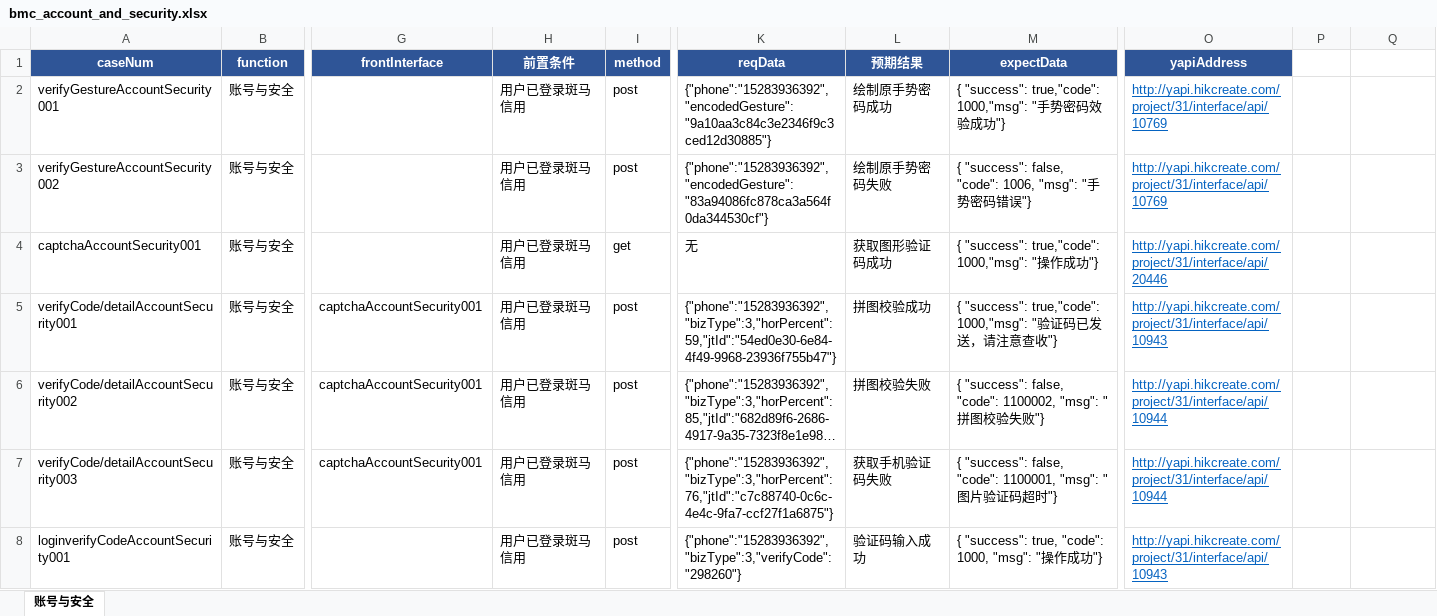
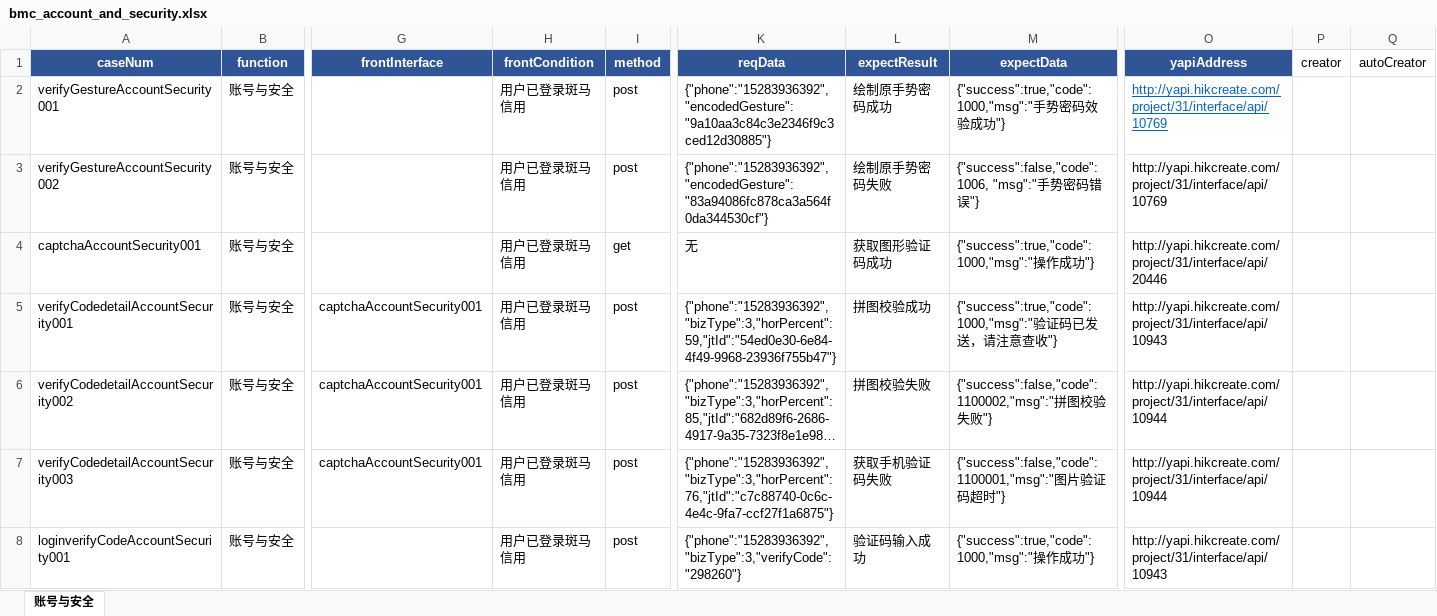
Before and after one commit to wuqi2019/InterfaceAutoTest, an Excel workbook: test_case_data/bmc/bmc_account_and_security.xlsx, sheet 账号与安全, drawn as a sheet; only a part is shown, gaps mark what is left out; long unchanged cells end in …; values as stored, in another font and other column widths than the file's, no borders; the diff covers the shown part only; the diff names each change by its address in the sheet, - before the commit and + after, or states it on an @@ line.

Commit message:
账号与安全用例梳理11

```diff
--- a/test_case_data/bmc/bmc_account_and_security.xlsx (sheet 账号与安全)
+++ b/test_case_data/bmc/bmc_account_and_security.xlsx (sheet 账号与安全)
-H1: 前置条件
+H1: frontCondition
-L1: 预期结果
+L1: expectResult
-P1: (empty)
+P1: creator
-Q1: (empty)
+Q1: autoCreator
-M2 (expectData): { "success": true,"code": 1000,"msg": "手势…
+M2 (expectData): {"success":true,"code":1000,"msg":"手势…
-M3 (expectData): { "success": false, "code": 1006, "msg": "手势…
+M3 (expectData): {"success":false,"code":1006, "msg":"手势…
@@ O3:O8 underline: on → off, text colour: #0563C1 → black @@
-M4 (expectData): { "success": true,"code": 1000,"msg": "操作成功"}
+M4 (expectData): {"success":true,"code":1000,"msg":"操作成功"}
-A5 (caseNum): verifyCode/detailAccountSecurity001
+A5 (caseNum): verifyCodedetailAccountSecurity001
-M5 (expectData): { "success": true,"code": 1000,"msg": "验证…
+M5 (expectData): {"success":true,"code":1000,"msg":"验证…
-A6 (caseNum): verifyCode/detailAccountSecurity002
+A6 (caseNum): verifyCodedetailAccountSecurity002
-M6 (expectData): { "success": false, "code": 1100002, "msg": "拼图…
+M6 (expectData): {"success":false,"code":1100002,"msg":"拼图…
-A7 (caseNum): verifyCode/detailAccountSecurity003
+A7 (caseNum): verifyCodedetailAccountSecurity003
-M7 (expectData): { "success": false, "code": 1100001, "msg": "图片…
+M7 (expectData): {"success":false,"code":1100001,"msg":"图片…
-M8 (expectData): { "success": true, "code": 1000, "msg": "操作成功"}
+M8 (expectData): {"success":true,"code":1000,"msg":"操作成功"}
```
Also changed, not shown: 24 edited cells and cell formats elsewhere in this sheet, 2 other files.
